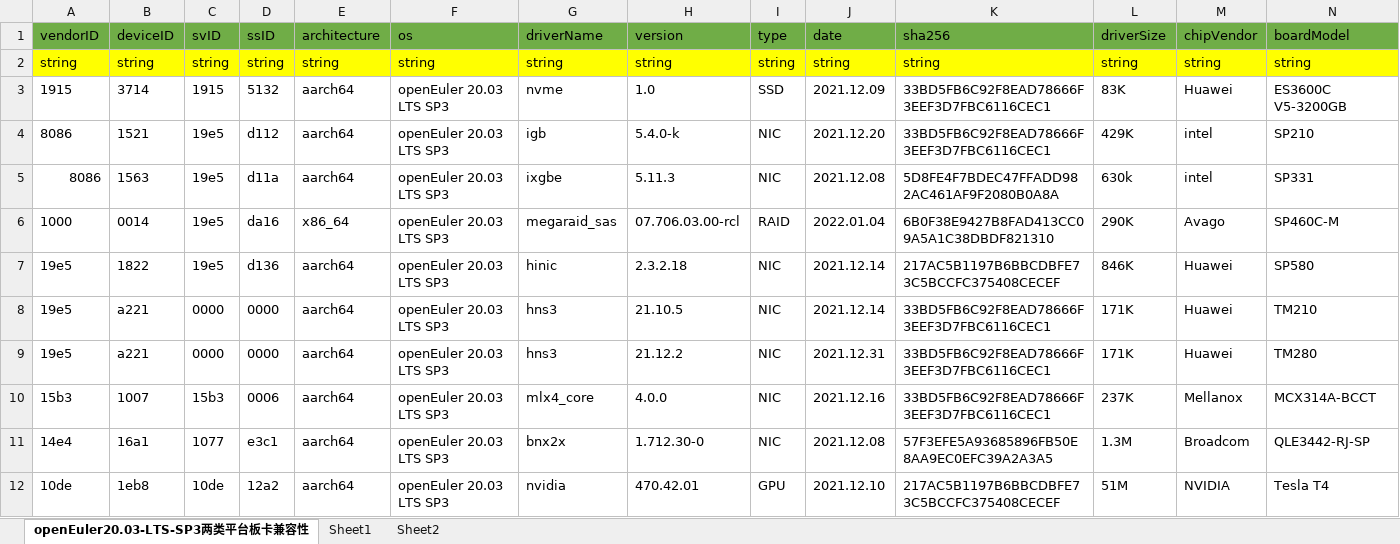
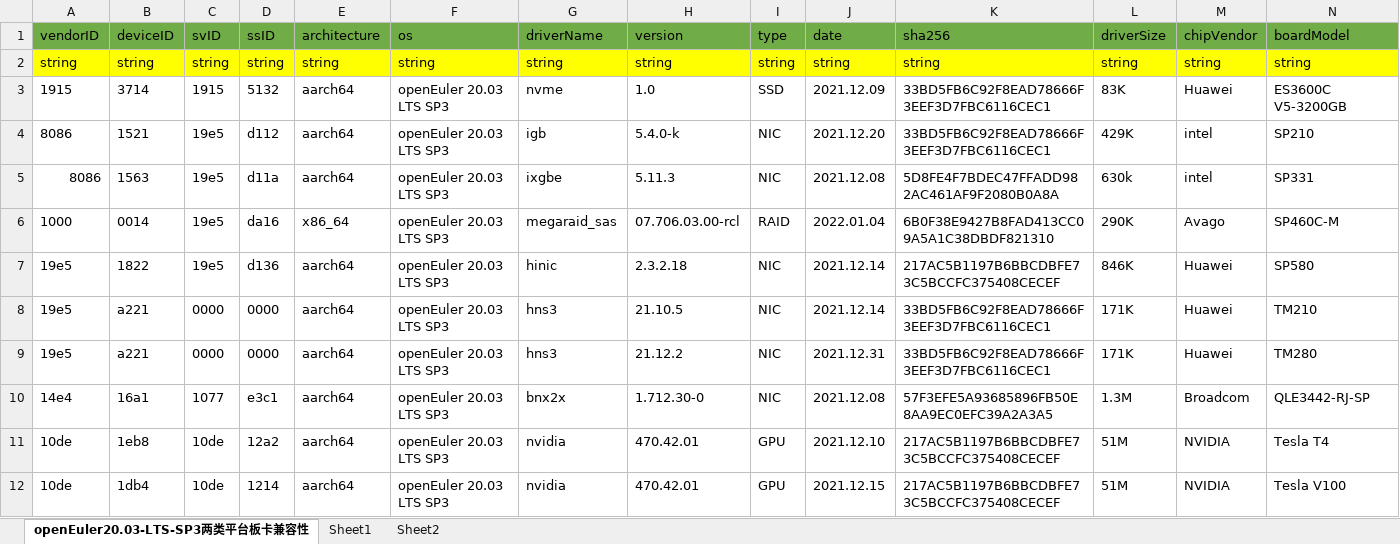
Before and after one commit to tttomorrow/euler-portal, an Excel workbook: data/compatibility/openEuler20.03-LTS-SP3上两类平台板卡兼容清单.xlsx, sheet openEuler20.03-LTS-SP3两类平台板卡兼容性, drawn as a sheet; only a part is shown; the shorter side is filled out with more unchanged rows; values as stored, in another font and other column widths than the file's, no borders; rows hold the shown columns only; the diff names each change by its address in the sheet, - before the commit and + after, or states it on an @@ line.

```diff
--- a/data/compatibility/openEuler20.03-LTS-SP3上两类平台板卡兼容清单.xlsx (sheet openEuler20.03-LTS-SP3两类平台板卡兼容性)
+++ b/data/compatibility/openEuler20.03-LTS-SP3上两类平台板卡兼容清单.xlsx (sheet openEuler20.03-LTS-SP3两类平台板卡兼容性)
-row 10: 15b3 | 1007 | 15b3 | 0006 | aarch64 | openEuler 20.03 LTS SP3 | mlx4_core | 4.0.0 | NIC | 2021.12.16 | 33BD5FB6C92F8EAD78666F3EEF3D7FBC6116CEC1 | 237K | Mellanox | MCX314A-BCCT
```
Also changed, not shown: data/compatibility/openEuler20.03-LTS-SP1上两类平台板卡兼容清单.xlsx, data/compatibility/openEuler20.03-LTS上两类平台板卡兼容清单.xlsx, 2 other files.
